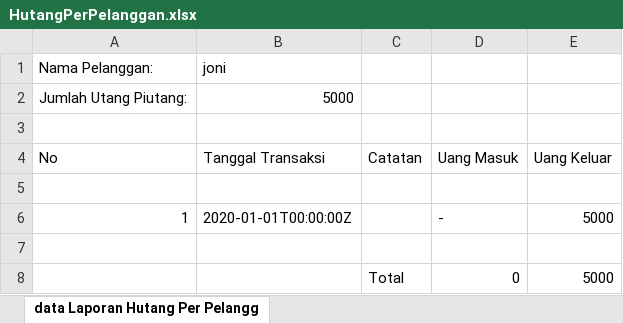
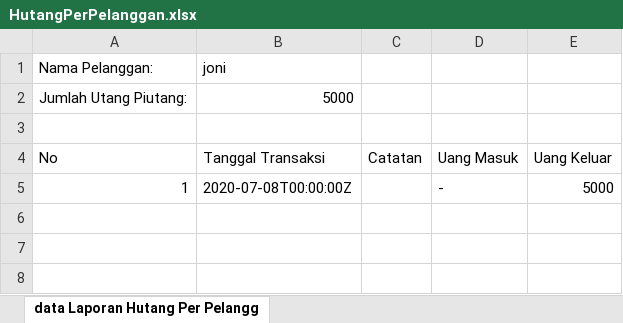
Before and after one commit to QiuRRQ/BukuDuit, an Excel workbook: file/HutangPerPelanggan.xlsx, sheet data Laporan Hutang Per Pelangg, drawn as a sheet; values as stored, in another font and other column widths than the file's, no borders; removed rows and columns are numbered as before the commit, all else as after; the diff names each change by its address in the sheet, - before the commit and + after, or states it on an @@ line.

```diff
--- a/file/HutangPerPelanggan.xlsx (sheet data Laporan Hutang Per Pelangg)
+++ b/file/HutangPerPelanggan.xlsx (sheet data Laporan Hutang Per Pelangg)
-row 5: (empty)
-B5 (Tanggal Transaksi): 2020-01-01T00:00:00Z
+B5 (Tanggal Transaksi): 2020-07-08T00:00:00Z
-row 7: (empty)
-row 8:  |  | Total | 0 | 5000
```
Also changed, not shown: file/LaporanTransaksi.xlsx, file/laporanHutang.xlsx, 13 other files.
